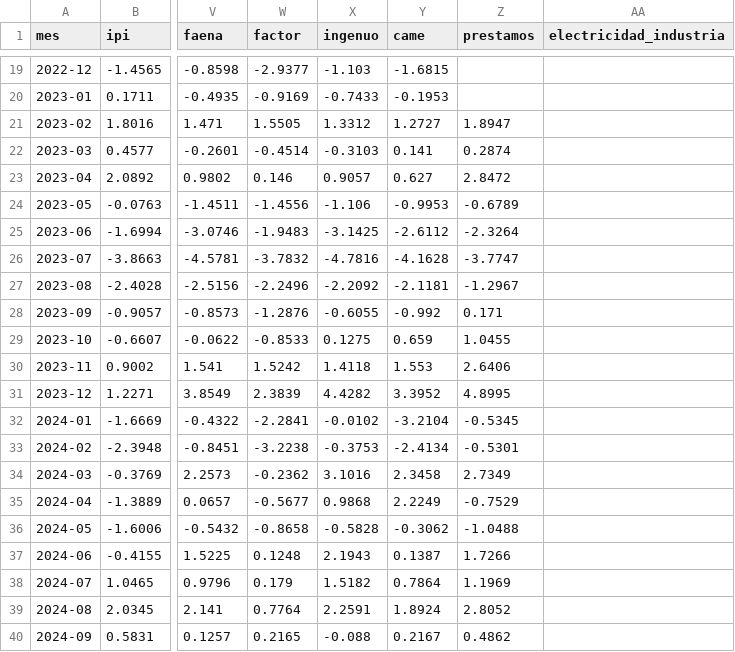
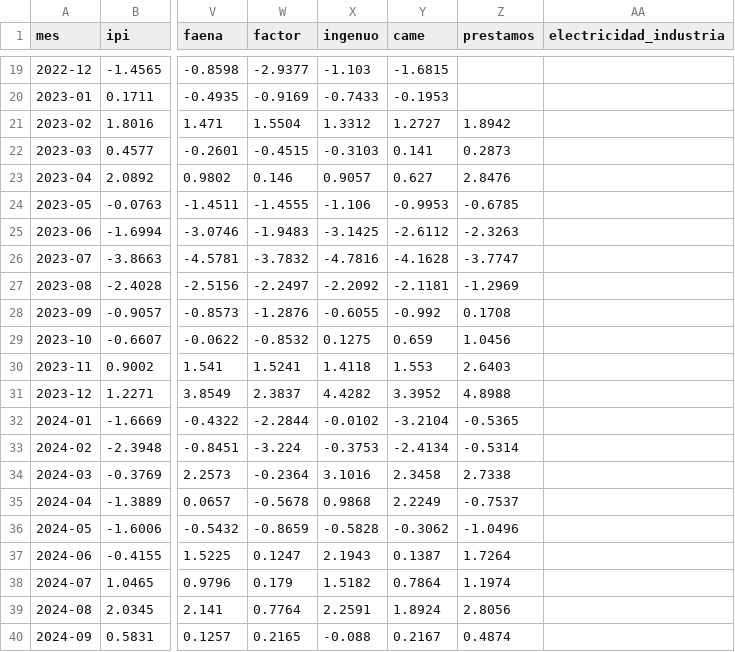
Before and after one commit to rodrigotperelsztein-source/indicador-adelantado, a CSV file: data/evaluacion.csv, drawn as a sheet; only a part is shown, gaps mark what is left out; the diff covers the shown part only; the diff names each change by its address in the sheet, - before the commit and + after, or states it on an @@ line.

```diff
--- a/data/evaluacion.csv
+++ b/data/evaluacion.csv
-W21 (factor): 1.5505
+W21 (factor): 1.5504
-Z21 (prestamos): 1.8947
+Z21 (prestamos): 1.8942
-W22 (factor): -0.4514
+W22 (factor): -0.4515
-Z22 (prestamos): 0.2874
+Z22 (prestamos): 0.2873
-Z23 (prestamos): 2.8472
+Z23 (prestamos): 2.8476
-W24 (factor): -1.4556
+W24 (factor): -1.4555
-Z24 (prestamos): -0.6789
+Z24 (prestamos): -0.6785
-Z25 (prestamos): -2.3264
+Z25 (prestamos): -2.3263
-W27 (factor): -2.2496
+W27 (factor): -2.2497
-Z27 (prestamos): -1.2967
+Z27 (prestamos): -1.2969
-Z28 (prestamos): 0.171
+Z28 (prestamos): 0.1708
-W29 (factor): -0.8533
+W29 (factor): -0.8532
-Z29 (prestamos): 1.0455
+Z29 (prestamos): 1.0456
-W30 (factor): 1.5242
+W30 (factor): 1.5241
-Z30 (prestamos): 2.6406
+Z30 (prestamos): 2.6403
-W31 (factor): 2.3839
+W31 (factor): 2.3837
-Z31 (prestamos): 4.8995
+Z31 (prestamos): 4.8988
-W32 (factor): -2.2841
+W32 (factor): -2.2844
-Z32 (prestamos): -0.5345
+Z32 (prestamos): -0.5365
-W33 (factor): -3.2238
+W33 (factor): -3.224
-Z33 (prestamos): -0.5301
+Z33 (prestamos): -0.5314
-W34 (factor): -0.2362
+W34 (factor): -0.2364
-Z34 (prestamos): 2.7349
+Z34 (prestamos): 2.7338
-W35 (factor): -0.5677
+W35 (factor): -0.5678
-Z35 (prestamos): -0.7529
+Z35 (prestamos): -0.7537
-W36 (factor): -0.8658
+W36 (factor): -0.8659
-Z36 (prestamos): -1.0488
+Z36 (prestamos): -1.0496
-W37 (factor): 0.1248
+W37 (factor): 0.1247
-Z37 (prestamos): 1.7266
+Z37 (prestamos): 1.7264
-Z38 (prestamos): 1.1969
+Z38 (prestamos): 1.1974
-Z39 (prestamos): 2.8052
+Z39 (prestamos): 2.8056
-Z40 (prestamos): 0.4862
+Z40 (prestamos): 0.4874
```
Also changed, not shown: 19 edited cells elsewhere in this file, data/insumos/prestamos.csv, data/insumos/prestamos_diario.csv.
